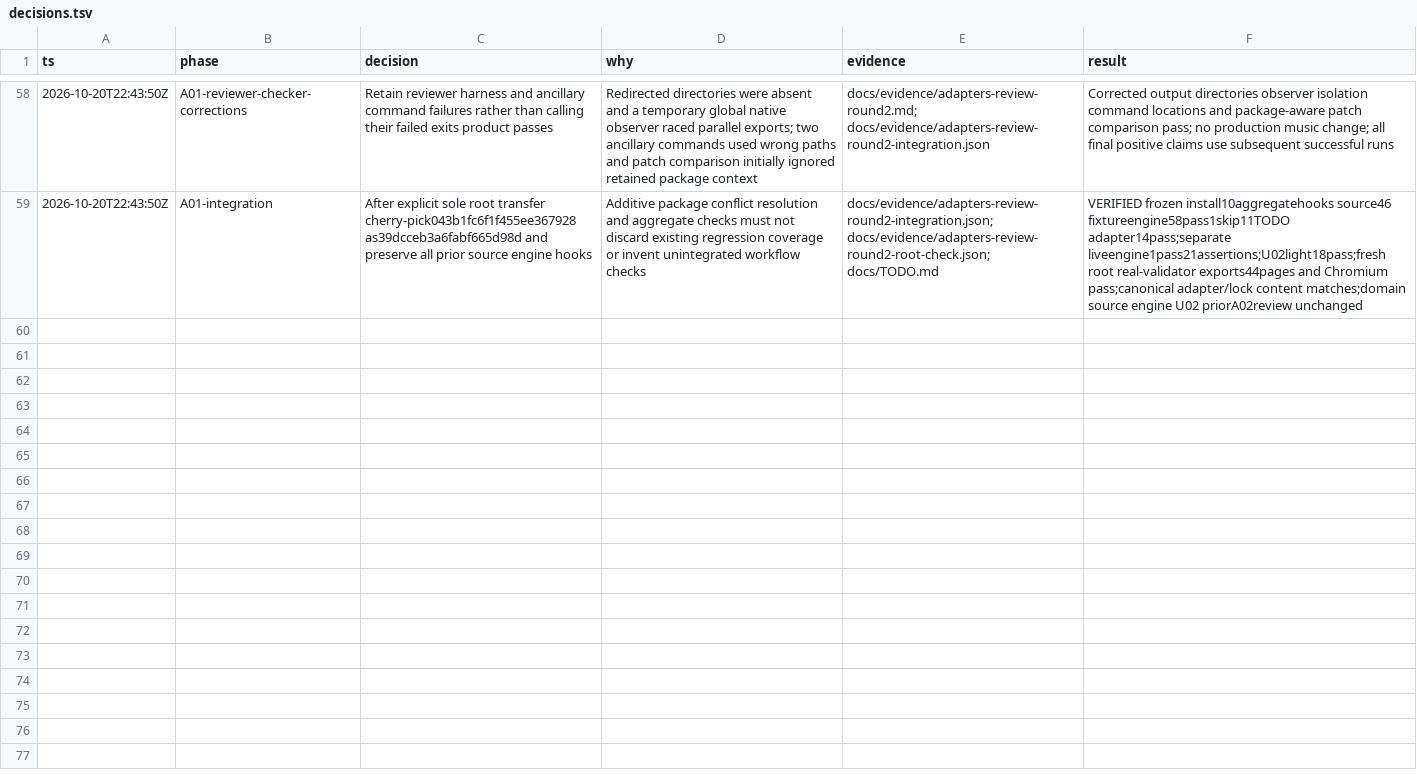
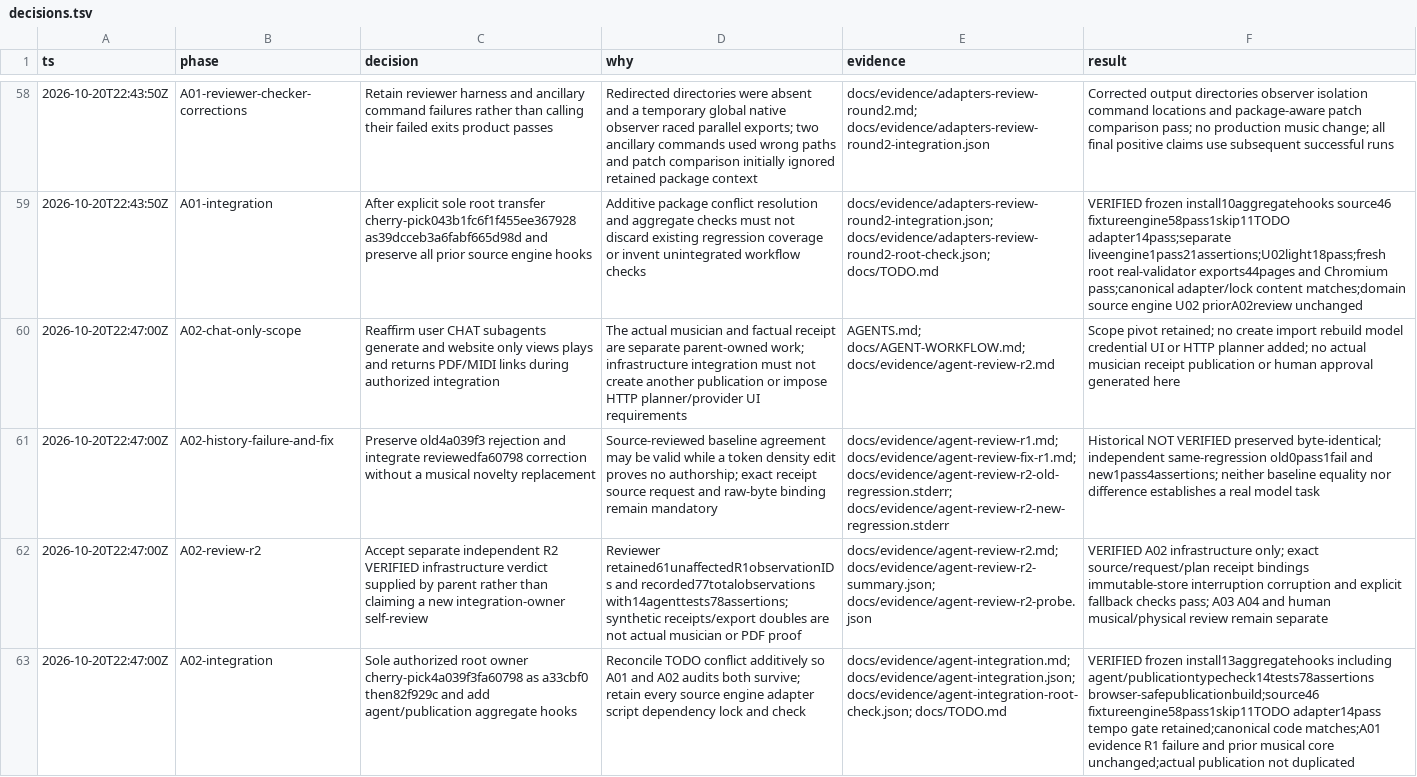
Before and after one commit to dylancetin/sixfold-guitar-composition, a TSV file: docs/decisions.tsv, drawn as a sheet; only a part is shown, gaps mark what is left out; the diff names each change by its address in the sheet, - before the commit and + after, or states it on an @@ line.

Commit message:
docs: preserve independent A02 review and aggregate publication checks

```diff
--- a/docs/decisions.tsv
+++ b/docs/decisions.tsv
+row 60: 2026-10-20T22:47:00Z | A02-chat-only-scope | Reaffirm user CHAT subagents generate and website only views plays and returns PDF/MIDI links during authorized integration | The actual musician and factual receipt are separate parent-owned work; infrastructure integration must not create another publication or impose HTTP planner/provider UI requirements | AGENTS.md; docs/AGENT-WORKFLOW.md; docs/evidence/agent-review-r2.md | Scope pivot retained; no create import rebuild model credential UI or HTTP planner added; no actual musician receipt publication or human approval generated here
+row 61: 2026-10-20T22:47:00Z | A02-history-failure-and-fix | Preserve old4a039f3 rejection and integrate reviewedfa60798 correction without a musical novelty replacement | Source-reviewed baseline agreement may be valid while a token density edit proves no authorship; exact receipt source request and raw-byte binding remain mandatory | docs/evidence/agent-review-r1.md; docs/evidence/agent-review-fix-r1.md; docs/evidence/agent-review-r2-old-regression.stderr; docs/evidence/agent-review-r2-new-regression.stderr | Historical NOT VERIFIED preserved byte-identical; independent same-regression old0pass1fail and new1pass4assertions; neither baseline equality nor difference establishes a real model task
+row 62: 2026-10-20T22:47:00Z | A02-review-r2 | Accept separate independent R2 VERIFIED infrastructure verdict supplied by parent rather than claiming a new integration-owner self-review | Reviewer retained61unaffectedR1observationIDs and recorded77totalobservations with14agenttests78assertions; synthetic receipts/export doubles are not actual musician or PDF proof | docs/evidence/agent-review-r2.md; docs/evidence/agent-review-r2-summary.json; docs/evidence/agent-review-r2-probe.json | VERIFIED A02 infrastructure only; exact source/request/plan receipt bindings immutable-store interruption corruption and explicit fallback checks pass; A03 A04 and human musical/physical review remain separate
+row 63: 2026-10-20T22:47:00Z | A02-integration | Sole authorized root owner cherry-pick4a039f3fa60798 as a33cbf0 then82f929c and add agent/publication aggregate hooks | Reconcile TODO conflict additively so A01 and A02 audits both survive; retain every source engine adapter script dependency lock and check | docs/evidence/agent-integration.md; docs/evidence/agent-integration.json; docs/evidence/agent-integration-root-check.json; docs/TODO.md | VERIFIED frozen install13aggregatehooks including agent/publicationtypecheck14tests78assertions browser-safepublicationbuild;source46 fixtureengine58pass1skip11TODO adapter14pass tempo gate retained;canonical code matches;A01 evidence R1 failure and prior musical core unchanged;actual publication not duplicated
```
Also changed, not shown: 14 other files.
